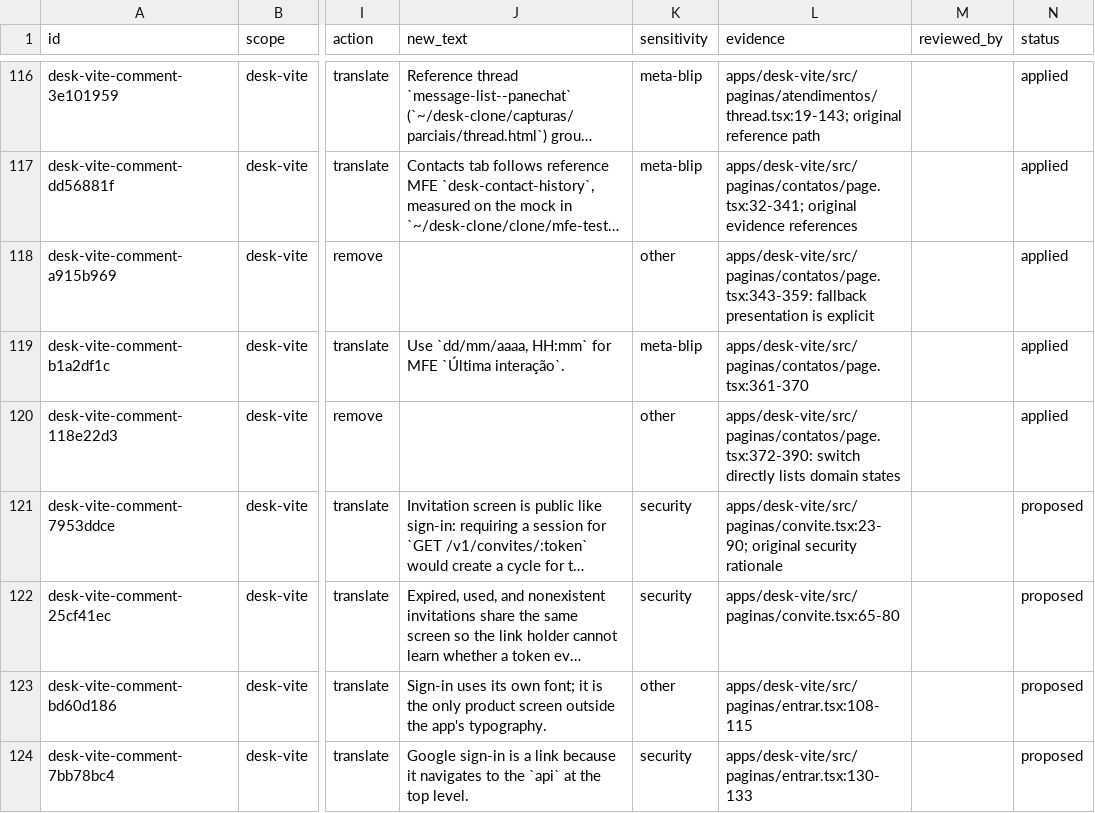
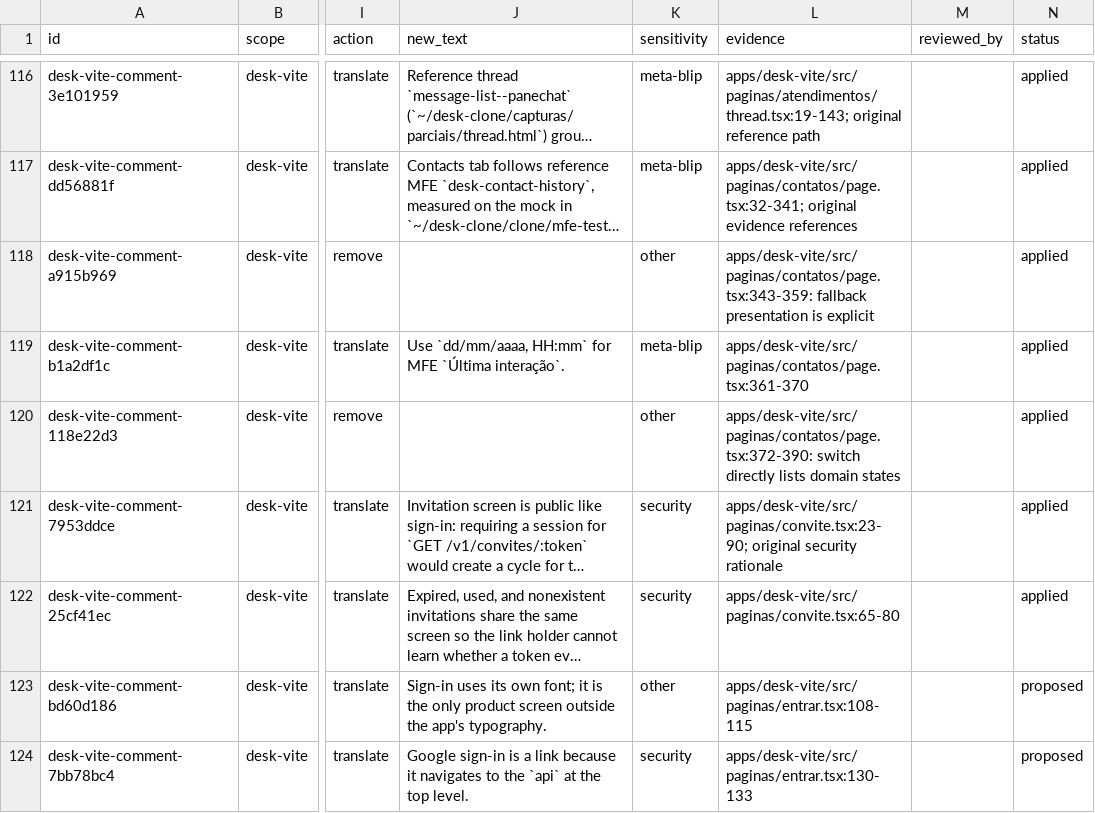
Before and after one commit to andersl06/usepipe, a CSV file: .planning/phases/01-padronizar-linguagem-t-cnica-navega-o-e-renderiza-o/std/comments/desk-vite.csv, drawn as a sheet; only a part is shown, gaps mark what is left out; long unchanged cells end in …; the diff names each change by its address in the sheet, - before the commit and + after, or states it on an @@ line.

Commit message:
fix(01-31): apply remaining matched comment triage

```diff
--- a/.planning/phases/01-padronizar-linguagem-t-cnica-navega-o-e-renderiza-o/std/comments/desk-vite.csv
+++ b/.planning/phases/01-padronizar-linguagem-t-cnica-navega-o-e-renderiza-o/std/comments/desk-vite.csv
-N121:N122 (status): proposed
+N121:N122 (status): applied
```
Also changed, not shown: .planning/phases/01-padronizar-linguagem-t-cnica-navega-o-e-renderiza-o/std/comments/management-vite.csv, 3 other files.
